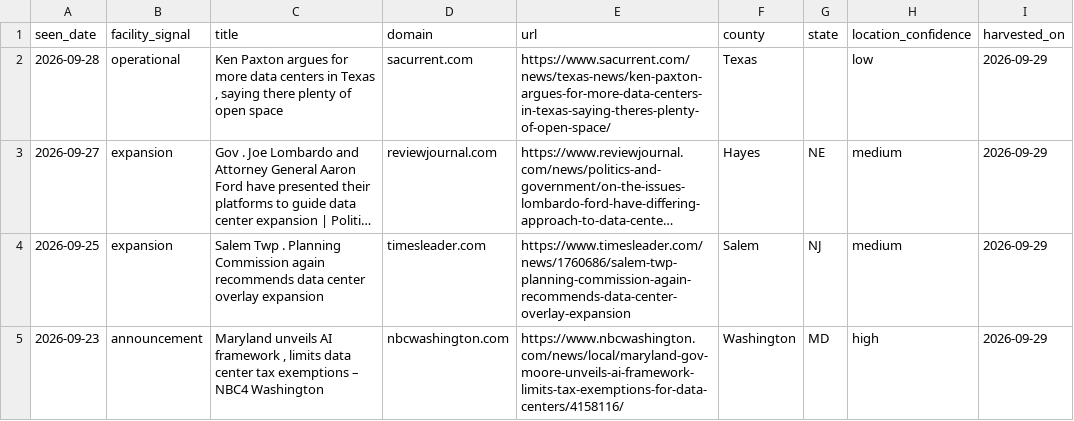
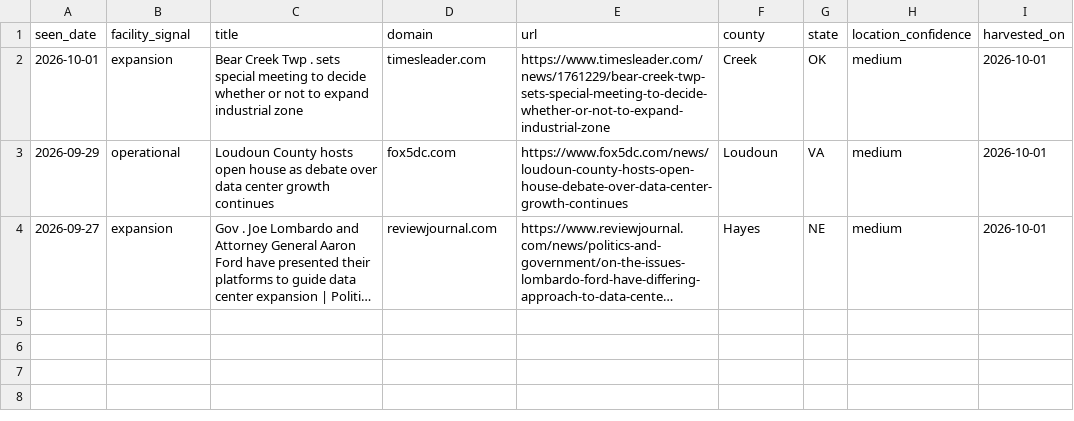
Before and after one commit to pricephillips/data-center-map, a CSV file: data/facility_candidates.csv, drawn as a sheet; long unchanged cells end in …; removed rows and columns are numbered as before the commit, all else as after; the diff names each change by its address in the sheet, - before the commit and + after, or states it on an @@ line.

```diff
--- a/data/facility_candidates.csv
+++ b/data/facility_candidates.csv
-row 2: 2026-09-28 | operational | Ken Paxton argues for more data centers in Texas , saying there plenty of open space | sacurrent.com | https://www.sacurrent.com/news/texas-news/ken-paxton-argues-for-more-data-centers-in-texas-saying-theres-plenty-of-open-space/ | Texas |  | low | 2026-09-29
+row 2: 2026-10-01 | expansion | Bear Creek Twp . sets special meeting to decide whether or not to expand industrial zone | timesleader.com | https://www.timesleader.com/news/1761229/bear-creek-twp-sets-special-meeting-to-decide-whether-or-not-to-expand-industrial-zone | Creek | OK | medium | 2026-10-01
+row 3: 2026-09-29 | operational | Loudoun County hosts open house as debate over data center growth continues | fox5dc.com | https://www.fox5dc.com/news/loudoun-county-hosts-open-house-debate-over-data-center-growth-continues | Loudoun | VA | medium | 2026-10-01
-I4 (harvested_on): 2026-09-29
+I4 (harvested_on): 2026-10-01
-row 4: 2026-09-25 | expansion | Salem Twp . Planning Commission again recommends data center overlay expansion | timesleader.com | https://www.timesleader.com/news/1760686/salem-twp-planning-commission-again-recommends-data-center-overlay-expansion | Salem | NJ | medium | 2026-09-29
-row 5: 2026-09-23 | announcement | Maryland unveils AI framework , limits data center tax exemptions – NBC4 Washington | nbcwashington.com | https://www.nbcwashington.com/news/local/maryland-gov-moore-unveils-ai-framework-limits-tax-exemptions-for-data-centers/4158116/ | Washington | MD | high | 2026-09-29
```
Also changed, not shown: data/signal_candidates.csv, data/signal_harvest_log.csv, 2 other files.
